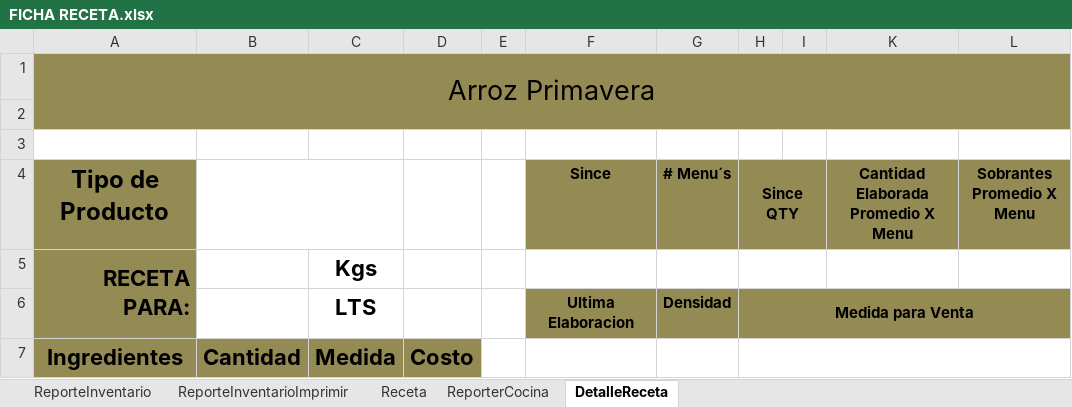
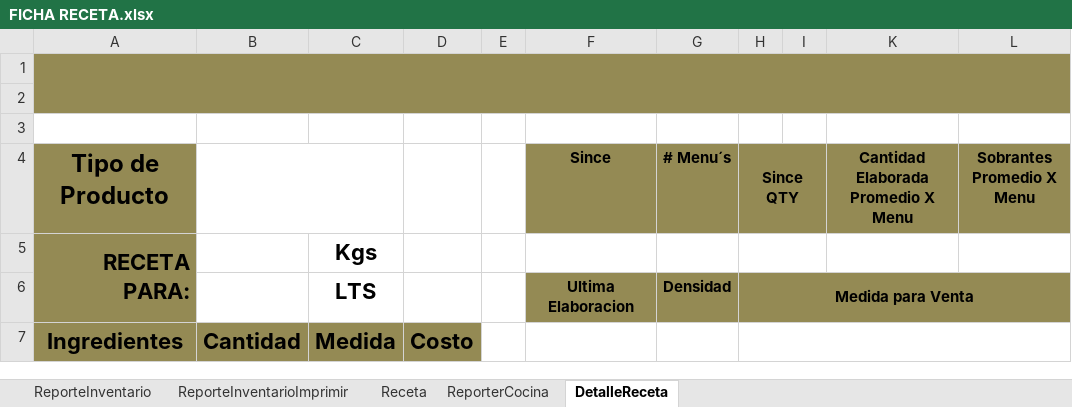
Before and after one commit to halvgud/VSTOexcelRest, an Excel workbook: ExcelAddIn1/Resources/FICHA RECETA.xlsx, sheet DetalleReceta, drawn as a sheet; only a part is shown; values as stored, in another font and other column widths than the file's, no borders; the diff names each change by its address in the sheet, - before the commit and + after, or states it on an @@ line.

```diff
--- a/ExcelAddIn1/Resources/FICHA RECETA.xlsx (sheet DetalleReceta)
+++ b/ExcelAddIn1/Resources/FICHA RECETA.xlsx (sheet DetalleReceta)
-A1 (Tipo de Producto): Arroz Primavera
+A1 (Tipo de Producto): (empty)
```
Also changed, not shown: 2 other files.
